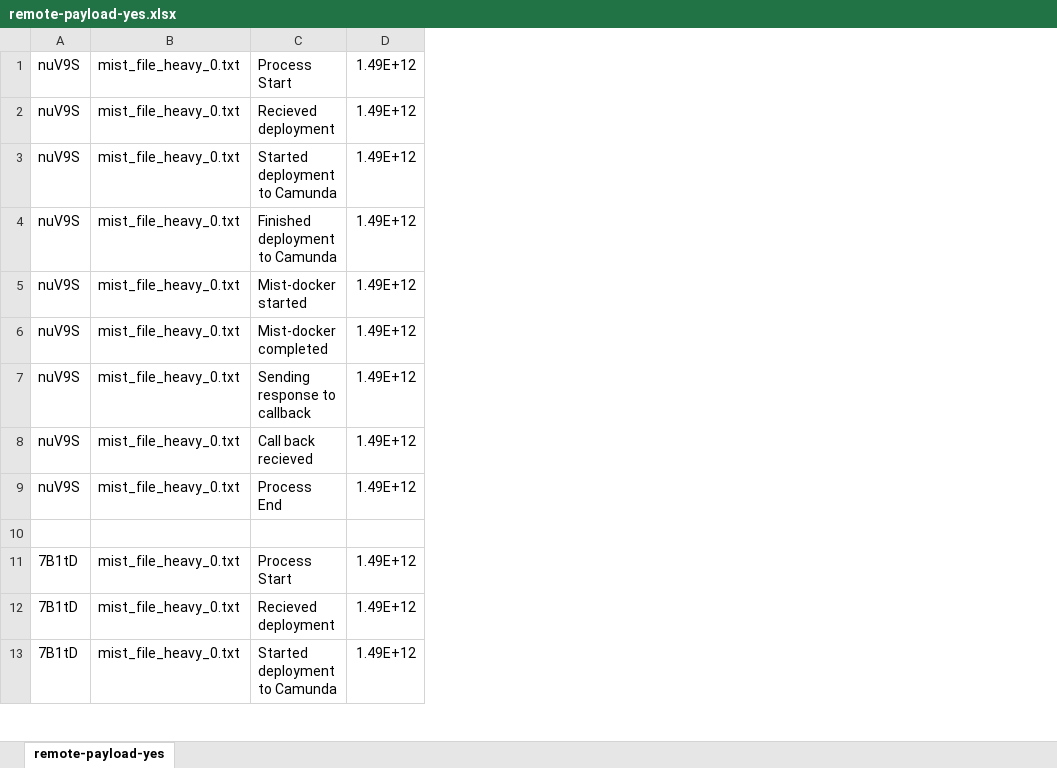
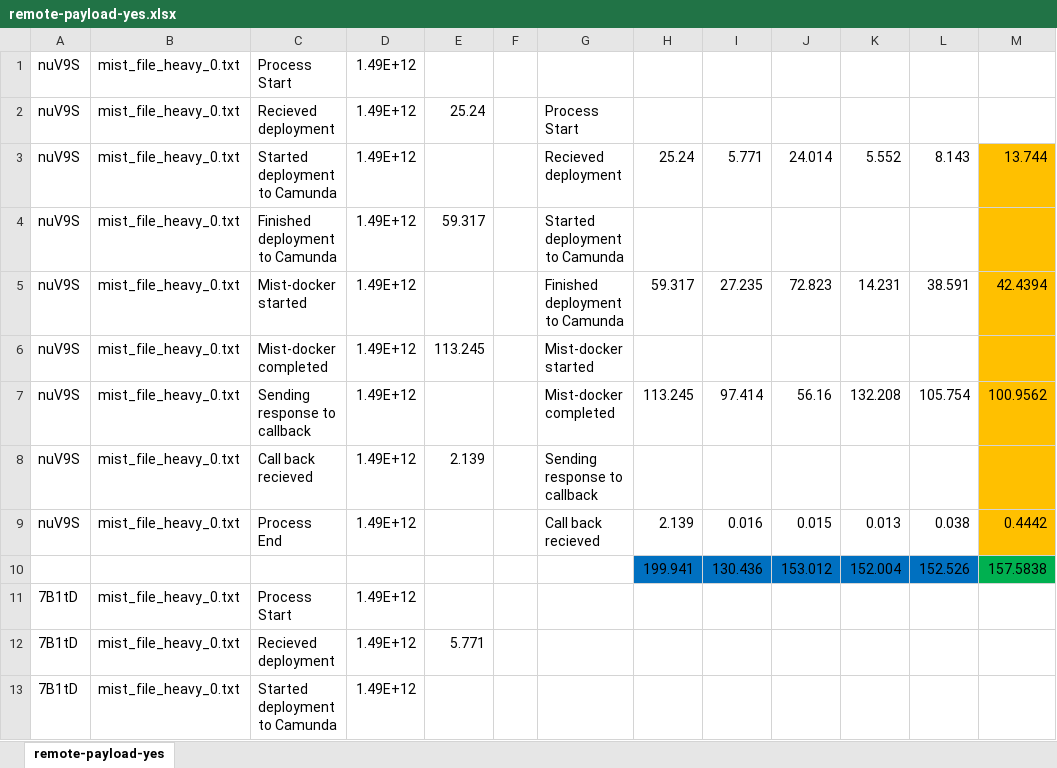
Before and after one commit to akaiz/mist-framework, an Excel workbook: results/xls/remote-payload-yes.xlsx, sheet remote-payload-yes, drawn as a sheet; only a part is shown; values as stored, in another font and other column widths than the file's, no borders; the diff names each change by its address in the sheet, - before the commit and + after, or states it on an @@ line.

```diff
--- a/results/xls/remote-payload-yes.xlsx (sheet remote-payload-yes)
+++ b/results/xls/remote-payload-yes.xlsx (sheet remote-payload-yes)
+column E, rows 2-12: 25.24 |  | 59.317 |  | 113.245 |  | 2.139 |  |  |  | 5.771
+column F, empty
+column G, rows 2-9: Process Start | Recieved deployment | Started deployment to Camunda | Finished deployment to Camunda | Mist-docker started | Mist-docker completed | Sending response to callback | Call back recieved
+column H, rows 3-10: 25.24 |  | 59.317 |  | 113.245 |  | 2.139 | 199.941
+column I, rows 3-10: 5.771 |  | 27.235 |  | 97.414 |  | 0.016 | 130.436
+column J, rows 3-10: 24.014 |  | 72.823 |  | 56.16 |  | 0.015 | 153.012
+column K, rows 3-10: 5.552 |  | 14.231 |  | 132.208 |  | 0.013 | 152.004
+column L, rows 3-10: 8.143 |  | 38.591 |  | 105.754 |  | 0.038 | 152.526
+column M, rows 3-10: 13.744 |  | 42.4394 |  | 100.9562 |  | 0.4442 | 157.5838
-row 10: (empty)
+row 10:  |  |  |  |  |  |  | 199.941 | 130.436 | 153.012 | 152.004 | 152.526 | 157.5838
```
Also changed, not shown: results/xls/local-payload-no.xlsx, results/xls/local-payload-yes.xlsx, 5 other files.
